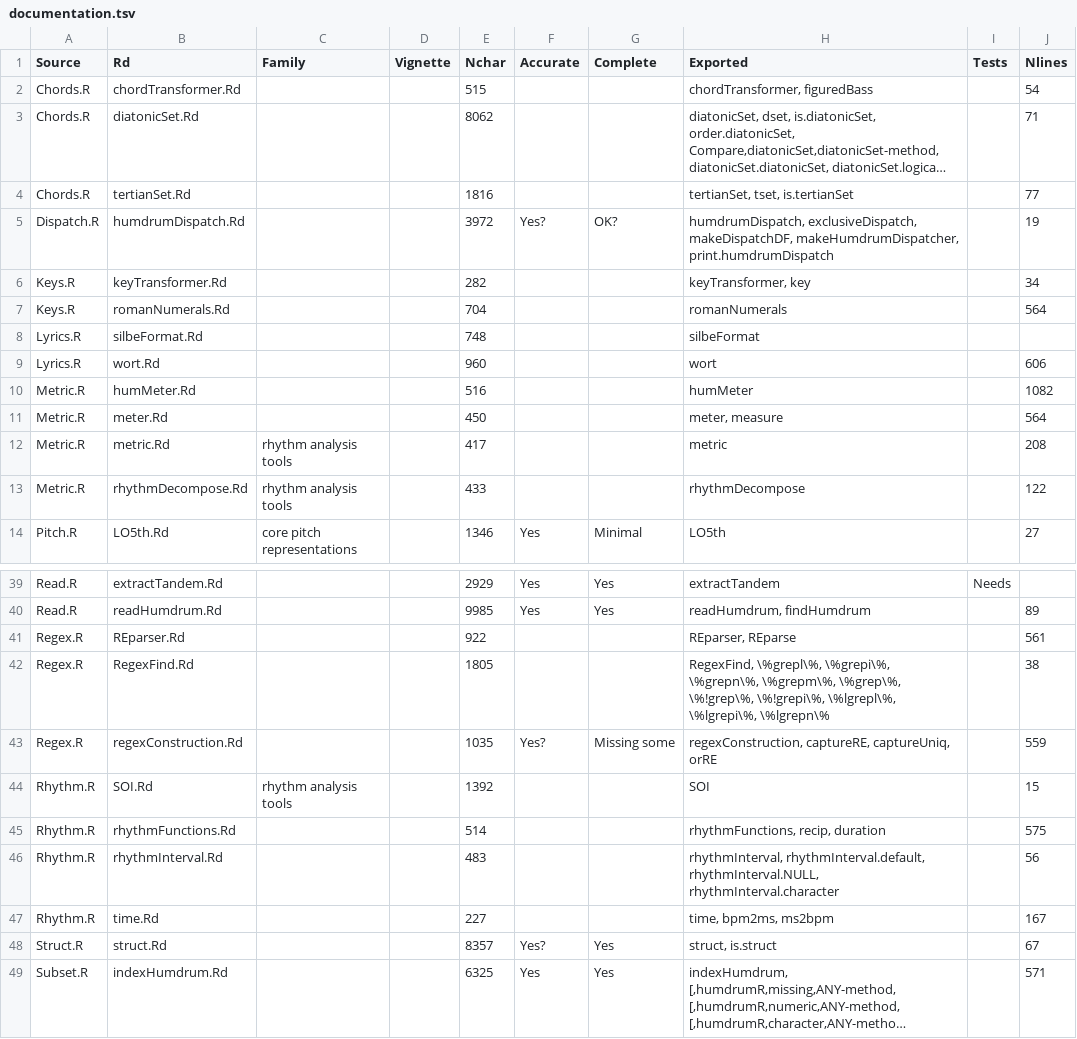
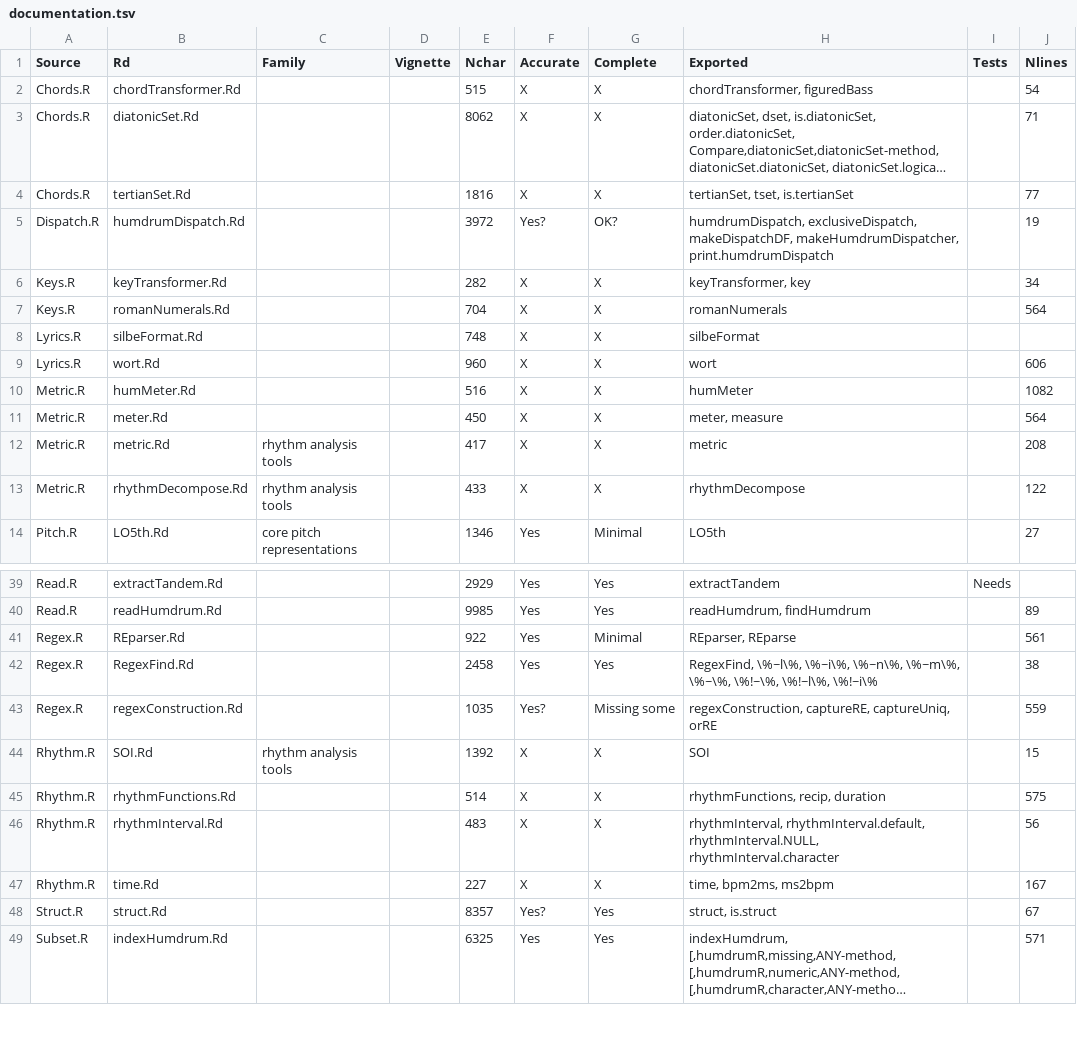
Before and after one commit to Computational-Cognitive-Musicology-Lab/humdrumR, a TSV file: documentation.tsv, drawn as a sheet; only a part is shown, gaps mark what is left out; long unchanged cells end in …; the diff names each change by its address in the sheet, - before the commit and + after, or states it on an @@ line.

Commit message:
Updated RegexFind functions and docs

```diff
--- a/documentation.tsv
+++ b/documentation.tsv
-F2:F4 (Accurate): (empty)
+F2:F4 (Accurate): X
-G2:G4 (Complete): (empty)
+G2:G4 (Complete): X
-F6:F13 (Accurate): (empty)
+F6:F13 (Accurate): X
-G6:G13 (Complete): (empty)
+G6:G13 (Complete): X
-F41:F42 (Accurate): (empty)
+F41:F42 (Accurate): Yes
-G41 (Complete): (empty)
+G41 (Complete): Minimal
-E42 (Nchar): 1805
+E42 (Nchar): 2458
-G42 (Complete): (empty)
+G42 (Complete): Yes
-H42 (Exported): RegexFind, \%grepl\%, \%grepi\%, \%grepn\%, \%grepm\%, \%grep\%, \%!grep\%, \%!grepi\%, \%lgrepl\%, \%lgrepi\%, \%lgrepn\%
+H42 (Exported): RegexFind, \%~l\%, \%~i\%, \%~n\%, \%~m\%, \%~\%, \%!~\%, \%!~l\%, \%!~i\%
-F44:F47 (Accurate): (empty)
+F44:F47 (Accurate): X
-G44:G47 (Complete): (empty)
+G44:G47 (Complete): X
```
Also changed, not shown: 3 other files.
